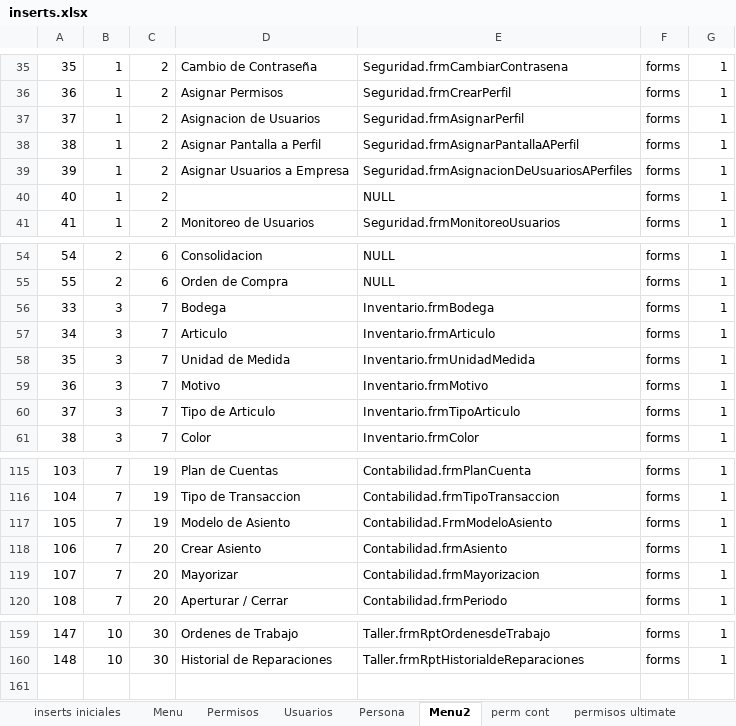
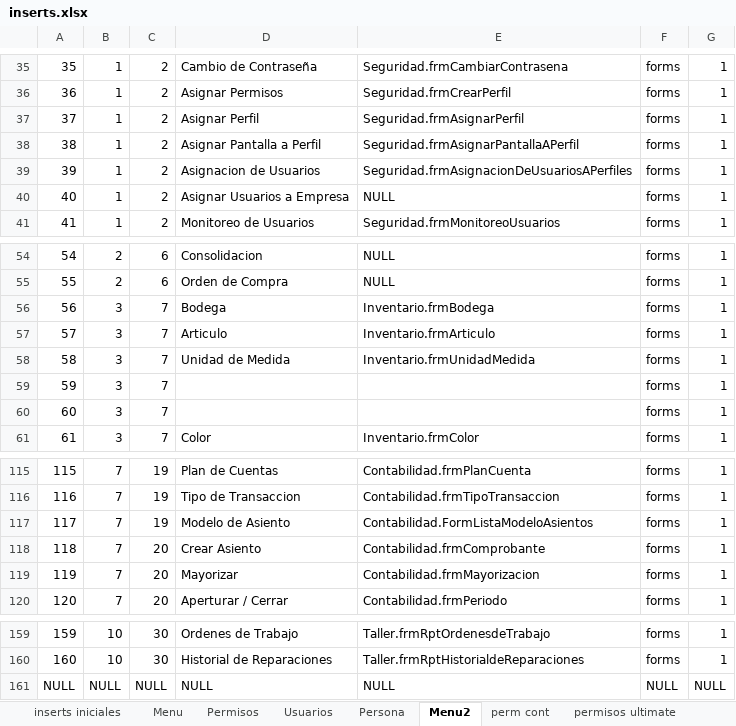
Before and after one commit to RogerPM/BaseSistemasIntegrados, an Excel workbook: provisional/inserts.xlsx, sheet Menu2, drawn as a sheet; only a part is shown, gaps mark what is left out; values as stored, in another font and other column widths than the file's, no borders; the diff names each change by its address in the sheet, - before the commit and + after, or states it on an @@ line.

Commit message:
pendiente de cambios

```diff
--- a/provisional/inserts.xlsx (sheet Menu2)
+++ b/provisional/inserts.xlsx (sheet Menu2)
-D37: Asignacion de Usuarios
+D37: Asignar Perfil
-D39: Asignar Usuarios a Empresa
+D39: Asignacion de Usuarios
-D40: (empty)
+D40: Asignar Usuarios a Empresa
@@ column A renumbered between rows 56 and 160 @@
-D59: Motivo
+D59: (empty)
-E59: Inventario.frmMotivo
+E59: (empty)
-D60: Tipo de Articulo
+D60: (empty)
-E60: Inventario.frmTipoArticulo
+E60: (empty)
-E117: Contabilidad.FrmModeloAsiento
+E117: Contabilidad.FormListaModeloAsientos
-E118: Contabilidad.frmAsiento
+E118: Contabilidad.frmComprobante
+row 161: NULL | NULL | NULL | NULL | NULL | NULL | NULL
```
